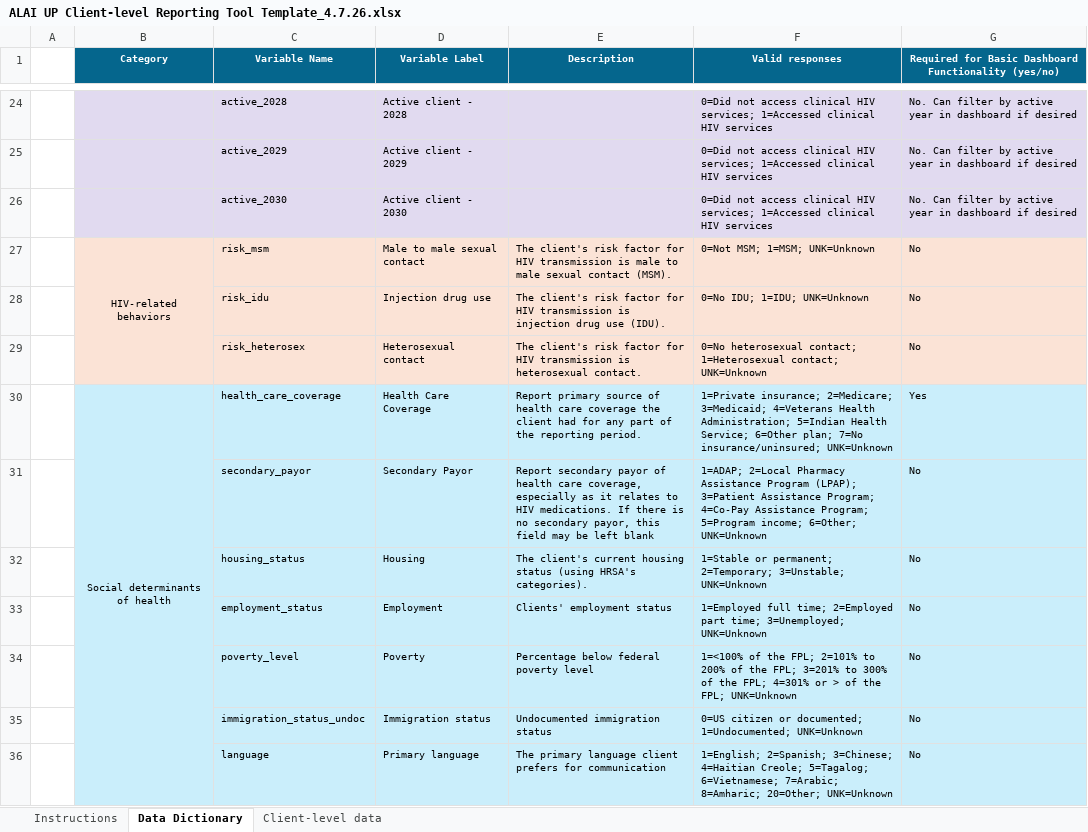
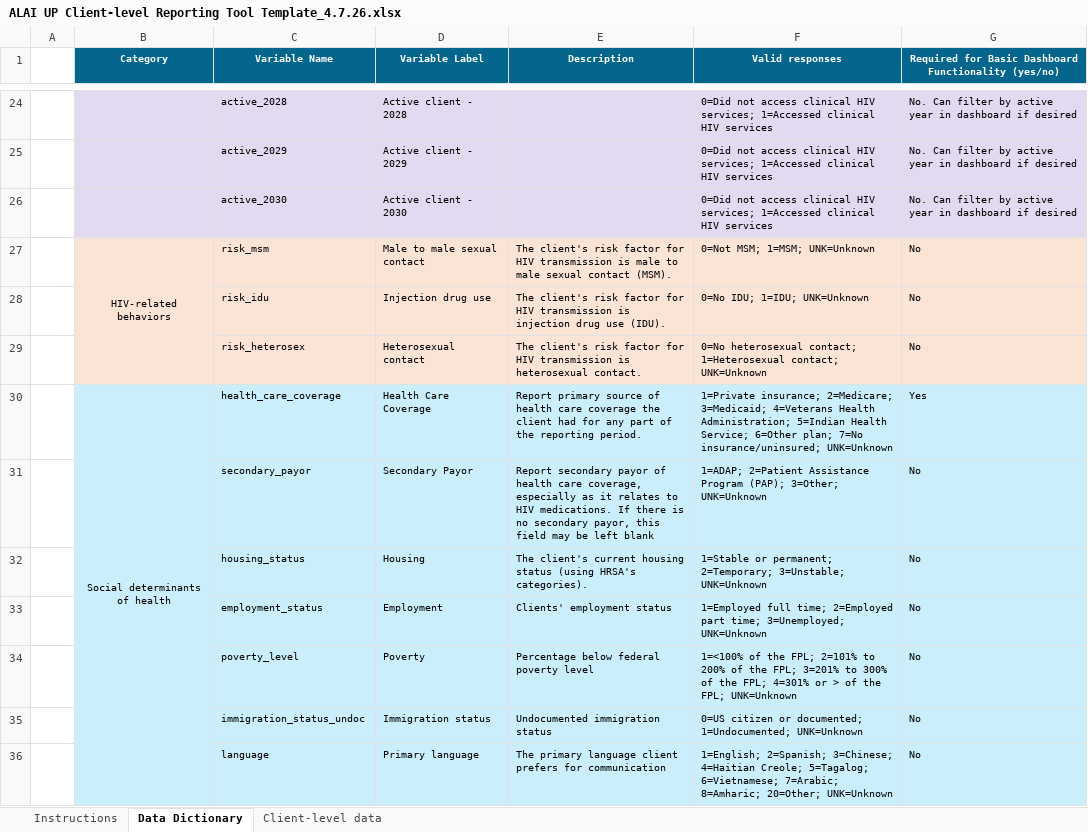
Before and after one commit to alai-up/alai_up_local_dashboard, an Excel workbook: data/ALAI UP Client-level Reporting Tool Template_4.7.26.xlsx, sheet Data Dictionary, drawn as a sheet; only a part is shown, gaps mark what is left out; values as stored, in another font and other column widths than the file's, no borders; the diff names each change by its address in the sheet, - before the commit and + after, or states it on an @@ line.

Commit message:
adjust response options

```diff
--- a/data/ALAI UP Client-level Reporting Tool Template_4.7.26.xlsx (sheet Data Dictionary)
+++ b/data/ALAI UP Client-level Reporting Tool Template_4.7.26.xlsx (sheet Data Dictionary)
-F31 (Valid responses): 1=ADAP; 2=Local Pharmacy Assistance Program (LPAP); 3=Patient Assistance Program; 4=Co-Pay Assistance Program; 5=Program income; 6=Other; UNK=Unknown
+F31 (Valid responses): 1=ADAP; 2=Patient Assistance Program (PAP); 3=Other; UNK=Unknown
```
Also changed, not shown: app/www/simulated_data.xlsx, data/simulated_data.xlsx, 1 other file.
